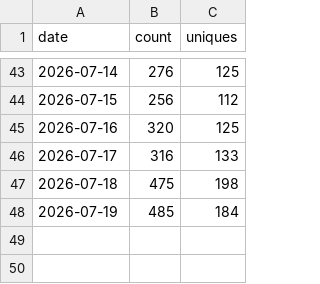
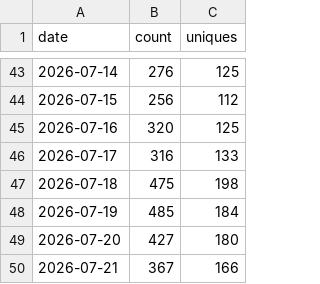
Before and after one commit to yuanbw2025/storyforge, a CSV file: data/traffic/views.csv, drawn as a sheet; only a part is shown, gaps mark what is left out.

```diff
--- a/data/traffic/views.csv
+++ b/data/traffic/views.csv
@@ -48 +48,3 @@ date,count,uniques
 2026-07-19,485,184
+2026-07-20,427,180
+2026-07-21,367,166
```
Also changed, not shown: data/traffic/clones.csv, data/traffic/release-assets.csv.
